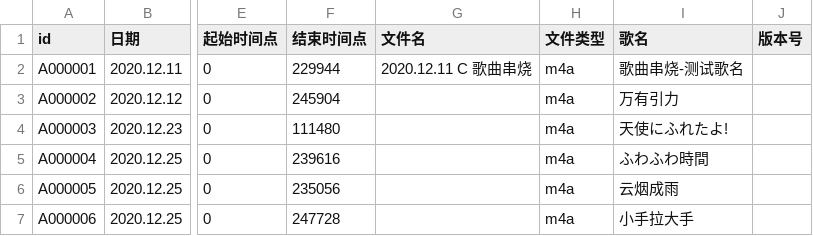
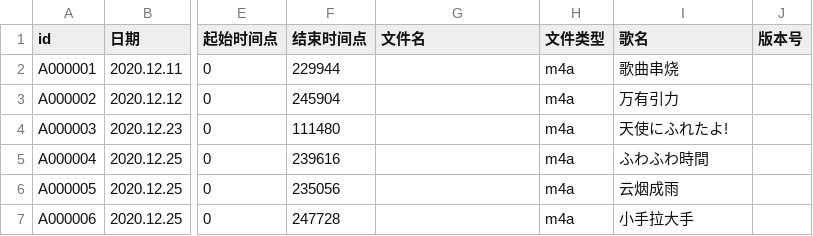
Before and after one commit to VTB-LINK/VTB-STUDIO-CSV, a CSV file: song_database.csv, drawn as a sheet; only a part is shown, gaps mark what is left out; the diff names each change by its address in the sheet, - before the commit and + after, or states it on an @@ line.

```diff
--- a/song_database.csv
+++ b/song_database.csv
-G2 (文件名): 2020.12.11 C 歌曲串烧
+G2 (文件名): (empty)
-I2 (歌名): 歌曲串烧-测试歌名
+I2 (歌名): 歌曲串烧
```
Also changed, not shown: playlist_database.csv.
